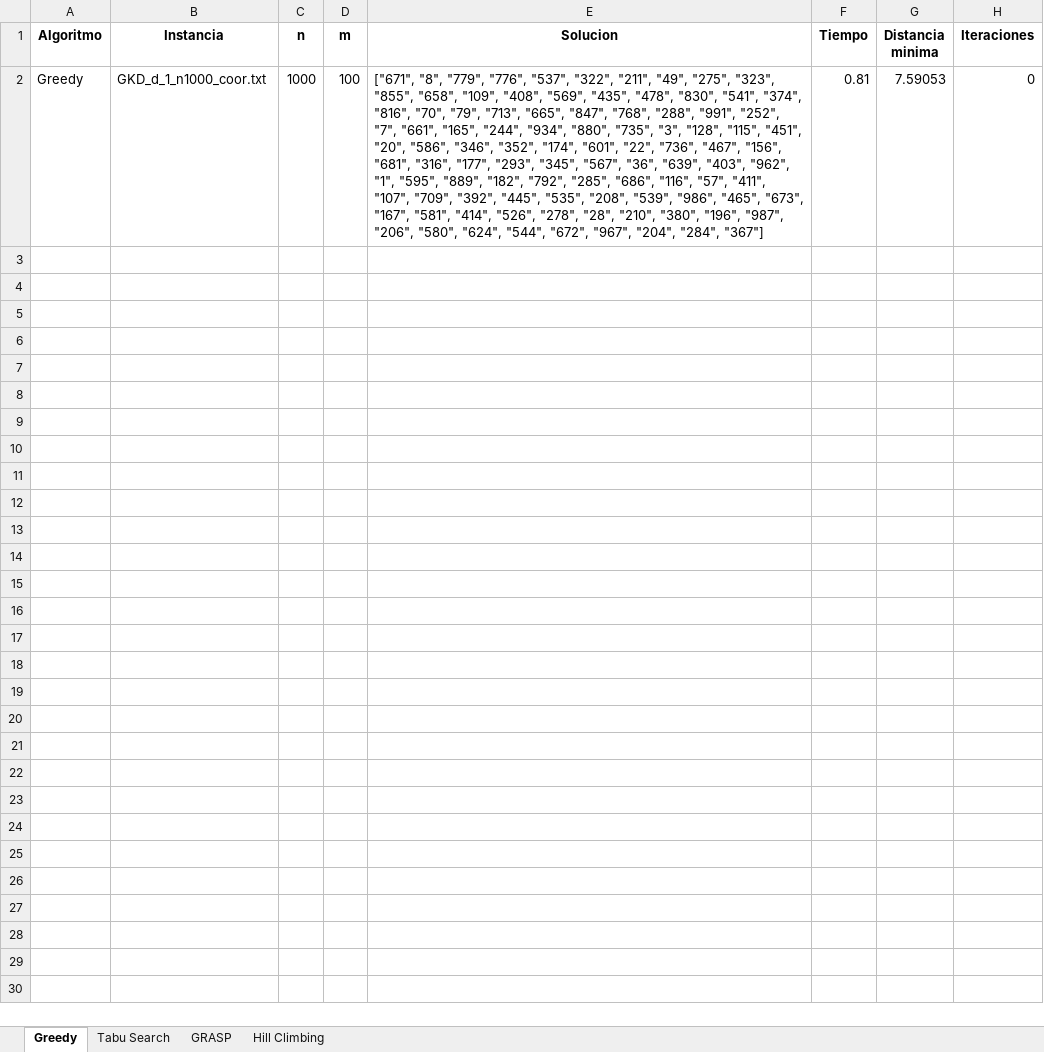
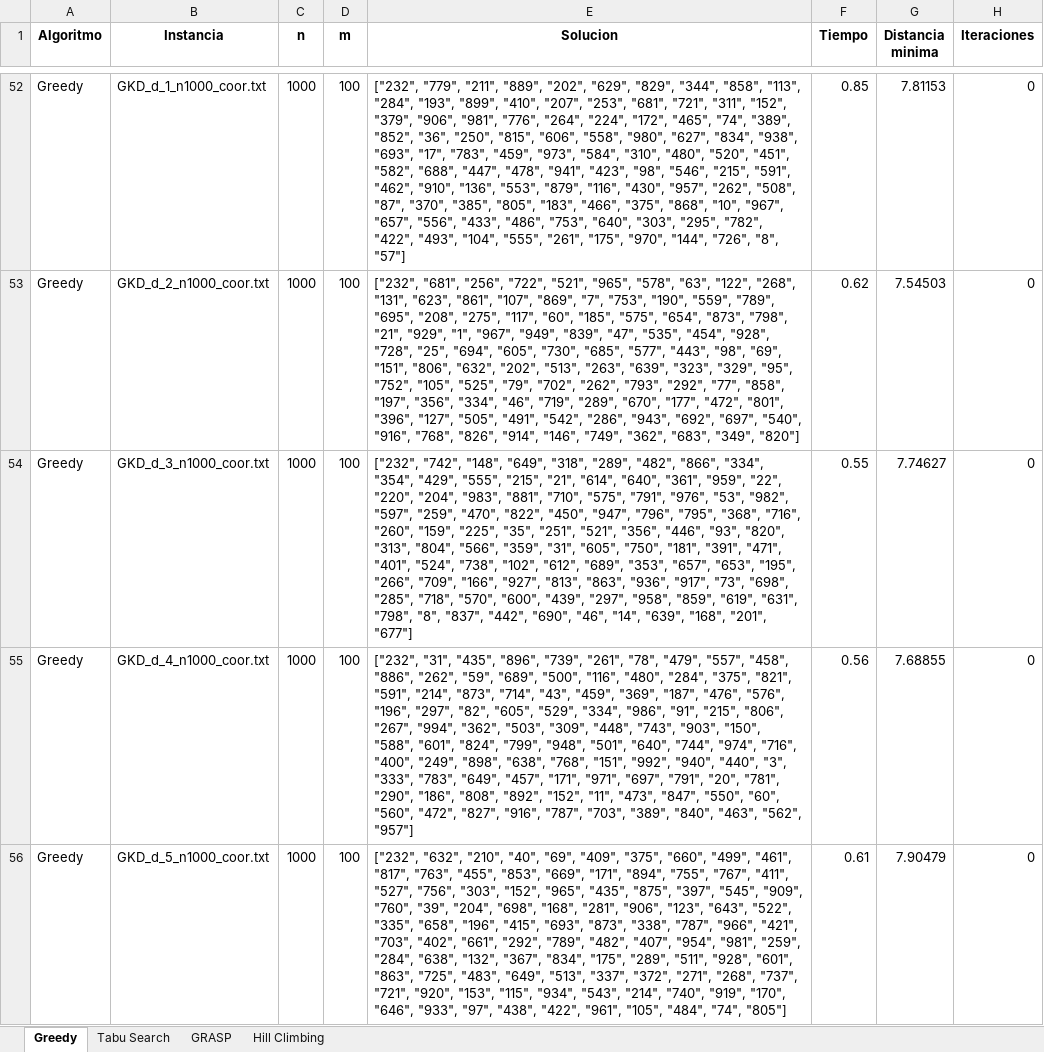
Before and after one commit to merguijarrog/mdp, an Excel workbook: src/resultados.xlsx, sheet Greedy, drawn as a sheet; only a part is shown, gaps mark what is left out; values as stored, in another font and other column widths than the file's, no borders; addresses are those after the commit; the diff covers the shown part only; the diff names each change by its address in the sheet, - before the commit and + after, or states it on an @@ line.

```diff
--- a/src/resultados.xlsx (sheet Greedy)
+++ b/src/resultados.xlsx (sheet Greedy)
-E52 (Solucion): ["671", "8", "779", "776", "537", "322", "211", "49", "275", "323", "855", "658", "109", "408", "569", "435", "478", "830", "541", "374", "816", "70", "79", "713", "665", "847", "768", "288", "991", "252", "7", "661", "165", "244", "934", "880", "735", "3", "128", "115", "451", "20", "586", "346", "352", "174", "601", "22", "736", "467", "156", "681", "316", "177", "293", "345", "567", "36", "639", "403", "962", "1", "595", "889", "182", "792", "285", "686", "116", "57", "411", "107", "709", "392", "445", "535", "208", "539", "986", "465", "673", "167", "581", "414", "526", "278", "28", "210", "380", "196", "987", "206", "580", "624", "544", "672", "967", "204", "284", "367"]
+E52 (Solucion): ["232", "779", "211", "889", "202", "629", "829", "344", "858", "113", "284", "193", "899", "410", "207", "253", "681", "721", "311", "152", "379", "906", "981", "776", "264", "224", "172", "465", "74", "389", "852", "36", "250", "815", "606", "558", "980", "627", "834", "938", "693", "17", "783", "459", "973", "584", "310", "480", "520", "451", "582", "688", "447", "478", "941", "423", "98", "546", "215", "591", "462", "910", "136", "553", "879", "116", "430", "957", "262", "508", "87", "370", "385", "805", "183", "466", "375", "868", "10", "967", "657", "556", "433", "486", "753", "640", "303", "295", "782", "422", "493", "104", "555", "261", "175", "970", "144", "726", "8", "57"]
-F52 (Tiempo): 0.81
+F52 (Tiempo): 0.85
-G52 (Distancia minima): 7.59053
+G52 (Distancia minima): 7.81153
+row 53: Greedy | GKD_d_2_n1000_coor.txt | 1000 | 100 | ["232", "681", "256", "722", "521", "965", "578", "63", "122", "268", "131", "623", "861", "107", "869", "7", "753", "190", "559", "789", "695", "208", "275", "117", "60", "185", "575", "654", "873", "798", "21", "929", "1", "967", "949", "839", "47", "535", "454", "928", "728", "25", "694", "605", "730", "685", "577", "443", "98", "69", "151", "806", "632", "202", "513", "263", "639", "323", "329", "95", "752", "105", "525", "79", "702", "262", "793", "292", "77", "858", "197", "356", "334", "46", "719", "289", "670", "177", "472", "801", "396", "127", "505", "491", "542", "286", "943", "692", "697", "540", "916", "768", "826", "914", "146", "749", "362", "683", "349", "820"] | 0.62 | 7.54503 | 0
+row 54: Greedy | GKD_d_3_n1000_coor.txt | 1000 | 100 | ["232", "742", "148", "649", "318", "289", "482", "866", "334", "354", "429", "555", "215", "21", "614", "640", "361", "959", "22", "220", "204", "983", "881", "710", "575", "791", "976", "53", "982", "597", "259", "470", "822", "450", "947", "796", "795", "368", "716", "260", "159", "225", "35", "251", "521", "356", "446", "93", "820", "313", "804", "566", "359", "31", "605", "750", "181", "391", "471", "401", "524", "738", "102", "612", "689", "353", "657", "653", "195", "266", "709", "166", "927", "813", "863", "936", "917", "73", "698", "285", "718", "570", "600", "439", "297", "958", "859", "619", "631", "798", "8", "837", "442", "690", "46", "14", "639", "168", "201", "677"] | 0.55 | 7.74627 | 0
+row 55: Greedy | GKD_d_4_n1000_coor.txt | 1000 | 100 | ["232", "31", "435", "896", "739", "261", "78", "479", "557", "458", "886", "262", "59", "689", "500", "116", "480", "284", "375", "821", "591", "214", "873", "714", "43", "459", "369", "187", "476", "576", "196", "297", "82", "605", "529", "334", "986", "91", "215", "806", "267", "994", "362", "503", "309", "448", "743", "903", "150", "588", "601", "824", "799", "948", "501", "640", "744", "974", "716", "400", "249", "898", "638", "768", "151", "992", "940", "440", "3", "333", "783", "649", "457", "171", "971", "697", "791", "20", "781", "290", "186", "808", "892", "152", "11", "473", "847", "550", "60", "560", "472", "827", "916", "787", "703", "389", "840", "463", "562", "957"] | 0.56 | 7.68855 | 0
+row 56: Greedy | GKD_d_5_n1000_coor.txt | 1000 | 100 | ["232", "632", "210", "40", "69", "409", "375", "660", "499", "461", "817", "763", "455", "853", "669", "171", "894", "755", "767", "411", "527", "756", "303", "152", "965", "435", "875", "397", "545", "909", "760", "39", "204", "698", "168", "281", "906", "123", "643", "522", "335", "658", "196", "415", "693", "873", "338", "787", "966", "421", "703", "402", "661", "292", "789", "482", "407", "954", "981", "259", "284", "638", "132", "367", "834", "175", "289", "511", "928", "601", "863", "725", "483", "649", "513", "337", "372", "271", "268", "737", "721", "920", "153", "115", "934", "543", "214", "740", "919", "170", "646", "933", "97", "438", "422", "961", "105", "484", "74", "805"] | 0.61 | 7.90479 | 0
```
Also changed, not shown: 55 added rows elsewhere in this sheet, sheet GRASP, sheet Hill Climbing, sheet Tabu Search, src/Comparacion_resultados.xlsx, 2 other files.
